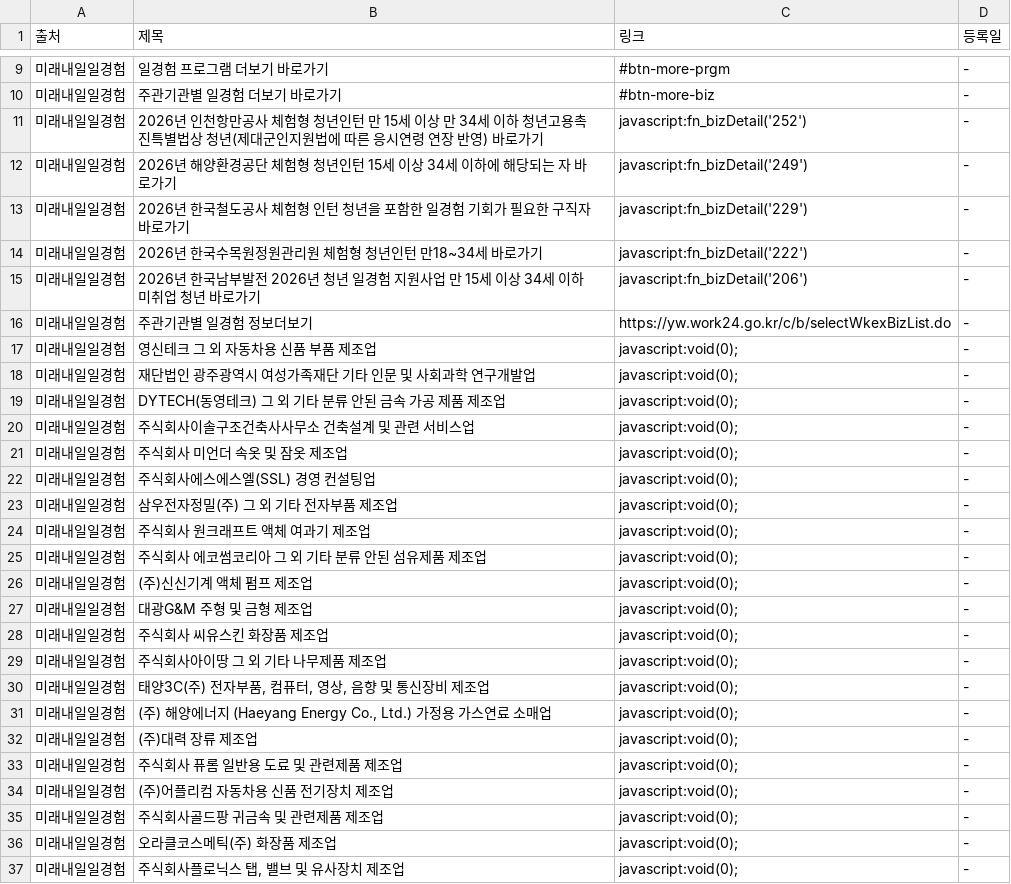
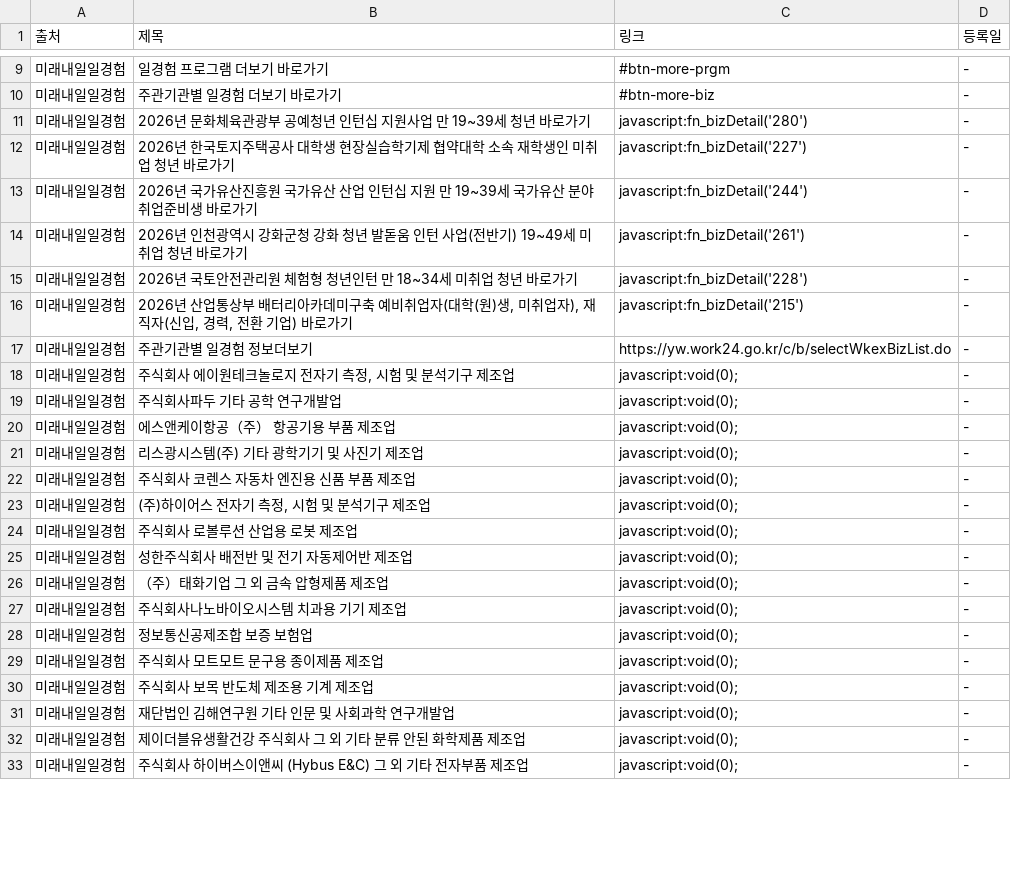
Before and after one commit to Diesel-Hun/job-activity-scraper, a CSV file: latest_jobs.csv, drawn as a sheet; only a part is shown, gaps mark what is left out; the diff covers the shown part only.

```diff
--- a/latest_jobs.csv
+++ b/latest_jobs.csv
@@ -10,28 +10,24 @@
 미래내일일경험,주관기관별 일경험 더보기 바로가기,#btn-more-biz,-
-미래내일일경험,2026년 인천항만공사 체험형 청년인턴 만 15세 이상 만 34세 이하 청년고용촉진특별법상 청년(제대군인지원법에 따른 응시연령 연장 반영) 바로가기,javascript:fn_bizDetail('252'),-
-미래내일일경험,2026년 해양환경공단 체험형 청년인턴 15세 이상 34세 이하에 해당되는 자 바로가기,javascript:fn_bizDetail('249'),-
-미래내일일경험,2026년 한국철도공사 체험형 인턴 청년을 포함한 일경험 기회가 필요한 구직자 바로가기,javascript:fn_bizDetail('229'),-
-미래내일일경험,2026년 한국수목원정원관리원 체험형 청년인턴 만18~34세 바로가기,javascript:fn_bizDetail('222'),-
-미래내일일경험,2026년 한국남부발전 2026년 청년 일경험 지원사업 만 15세 이상 34세 이하 미취업 청년 바로가기,javascript:fn_bizDetail('206'),-
+미래내일일경험,2026년 문화체육관광부 공예청년 인턴십 지원사업 만 19~39세 청년 바로가기,javascript:fn_bizDetail('280'),-
+미래내일일경험,2026년 한국토지주택공사 대학생 현장실습학기제 협약대학 소속 재학생인 미취업 청년 바로가기,javascript:fn_bizDetail('227'),-
+미래내일일경험,2026년 국가유산진흥원 국가유산 산업 인턴십 지원 만 19~39세 국가유산 분야 취업준비생 바로가기,javascript:fn_bizDetail('244'),-
+미래내일일경험,2026년 인천광역시 강화군청 강화 청년 발돋움 인턴 사업(전반기) 19~49세 미취업 청년 바로가기,javascript:fn_bizDetail('261'),-
+미래내일일경험,2026년 국토안전관리원 체험형 청년인턴 만 18~34세 미취업 청년 바로가기,javascript:fn_bizDetail('228'),-
+미래내일일경험,"2026년 산업통상부 배터리아카데미구축 예비취업자(대학(원)생, 미취업자), 재직자(신입, 경력, 전환 기업) 바로가기",javascript:fn_bizDetail('215'),-
 미래내일일경험,주관기관별 일경험 정보더보기,https://yw.work24.go.kr/c/b/selectWkexBizList.do,-
-미래내일일경험,영신테크 그 외 자동차용 신품 부품 제조업,javascript:void(0);,-
-미래내일일경험,재단법인 광주광역시 여성가족재단 기타 인문 및 사회과학 연구개발업,javascript:void(0);,-
-미래내일일경험,DYTECH(동영테크) 그 외 기타 분류 안된 금속 가공 제품 제조업,javascript:void(0);,-
-미래내일일경험,주식회사이솔구조건축사사무소 건축설계 및 관련 서비스업,javascript:void(0);,-
-미래내일일경험,주식회사 미언더 속옷 및 잠옷 제조업,javascript:void(0);,-
-미래내일일경험,주식회사에스에스엘(SSL) 경영 컨설팅업,javascript:void(0);,-
-미래내일일경험,삼우전자정밀(주) 그 외 기타 전자부품 제조업,javascript:void(0);,-
-미래내일일경험,주식회사 원크래프트 액체 여과기 제조업,javascript:void(0);,-
-미래내일일경험,주식회사 에코썸코리아 그 외 기타 분류 안된 섬유제품 제조업,javascript:void(0);,-
-미래내일일경험,(주)신신기계 액체 펌프 제조업,javascript:void(0);,-
-미래내일일경험,대광G&M 주형 및 금형 제조업,javascript:void(0);,-
-미래내일일경험,주식회사 씨유스킨 화장품 제조업,javascript:void(0);,-
-미래내일일경험,주식회사아이땅 그 외 기타 나무제품 제조업,javascript:void(0);,-
-미래내일일경험,"태양3C(주) 전자부품, 컴퓨터, 영상, 음향 및 통신장비 제조업",javascript:void(0);,-
-미래내일일경험,"(주) 해양에너지 (Haeyang Energy Co., Ltd.) 가정용 가스연료 소매업",javascript:void(0);,-
-미래내일일경험,(주)대력 장류 제조업,javascript:void(0);,-
-미래내일일경험,주식회사 퓨롬 일반용 도료 및 관련제품 제조업,javascript:void(0);,-
-미래내일일경험,(주)어플리컴 자동차용 신품 전기장치 제조업,javascript:void(0);,-
-미래내일일경험,주식회사골드팡 귀금속 및 관련제품 제조업,javascript:void(0);,-
-미래내일일경험,오라클코스메틱(주) 화장품 제조업,javascript:void(0);,-
-미래내일일경험,"주식회사플로닉스 탭, 밸브 및 유사장치 제조업",javascript:void(0);,-
+미래내일일경험,"주식회사 에이원테크놀로지 전자기 측정, 시험 및 분석기구 제조업",javascript:void(0);,-
+미래내일일경험,주식회사파두 기타 공학 연구개발업,javascript:void(0);,-
+미래내일일경험,에스앤케이항공（주） 항공기용 부품 제조업,javascript:void(0);,-
+미래내일일경험,리스광시스템(주) 기타 광학기기 및 사진기 제조업,javascript:void(0);,-
+미래내일일경험,주식회사 코렌스 자동차 엔진용 신품 부품 제조업,javascript:void(0);,-
+미래내일일경험,"(주)하이어스 전자기 측정, 시험 및 분석기구 제조업",javascript:void(0);,-
+미래내일일경험,주식회사 로볼루션 산업용 로봇 제조업,javascript:void(0);,-
+미래내일일경험,성한주식회사 배전반 및 전기 자동제어반 제조업,javascript:void(0);,-
+미래내일일경험,（주）태화기업 그 외 금속 압형제품 제조업,javascript:void(0);,-
+미래내일일경험,주식회사나노바이오시스템 치과용 기기 제조업,javascript:void(0);,-
+미래내일일경험,정보통신공제조합 보증 보험업,javascript:void(0);,-
+미래내일일경험,주식회사 모트모트 문구용 종이제품 제조업,javascript:void(0);,-
+미래내일일경험,주식회사 보목 반도체 제조용 기계 제조업,javascript:void(0);,-
+미래내일일경험,재단법인 김해연구원 기타 인문 및 사회과학 연구개발업,javascript:void(0);,-
+미래내일일경험,제이더블유생활건강 주식회사 그 외 기타 분류 안된 화학제품 제조업,javascript:void(0);,-
+미래내일일경험,주식회사 하이버스이앤씨 (Hybus E&C) 그 외 기타 전자부품 제조업,javascript:void(0);,-
```
Also changed, not shown: 4 removed rows and 8 edited cells elsewhere in this file, 1 other file.
